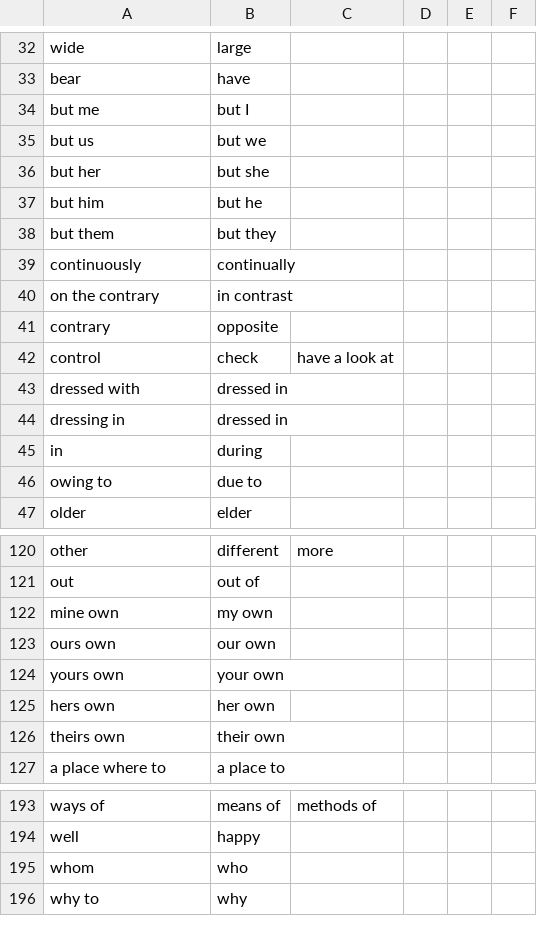
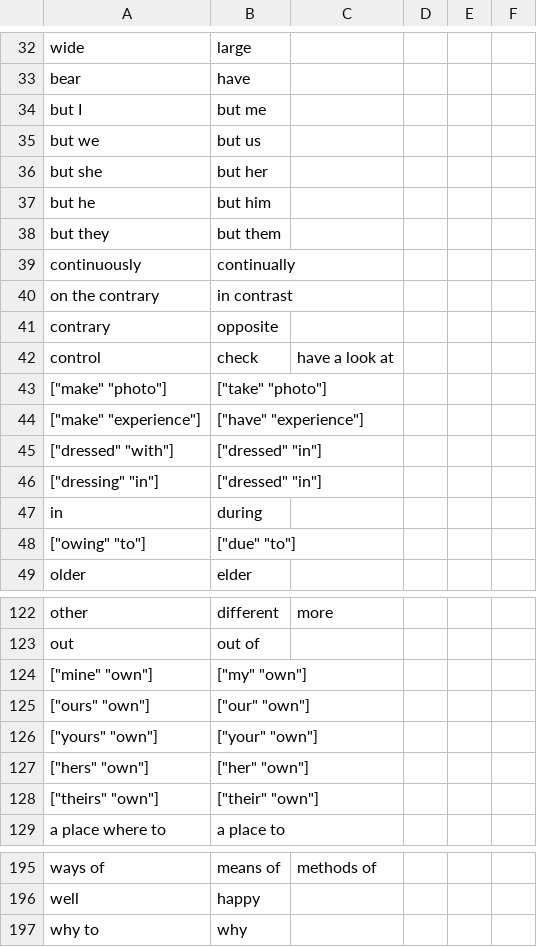
Before and after one commit to saladoperation/spike-kubernetes, a TSV file: resources/confusions/directed/practical_english_usage.tsv, drawn as a sheet; only a part is shown, gaps mark what is left out.

Commit message:
Add common_mistakes_in_english

```diff
--- a/resources/confusions/directed/practical_english_usage.tsv
+++ b/resources/confusions/directed/practical_english_usage.tsv
@@ -33,7 +33,7 @@ wide	large
 bear	have
-but me	but I
-but us	but we
-but her	but she
-but him	but he
-but them	but they
+but I	but me
+but we	but us
+but she	but her
+but he	but him
+but they	but them
 continuously	continually
@@ -42,6 +42,8 @@ contrary	opposite
 control	check	have a look at
-dressed with	dressed in
-dressing in	dressed in
+["make" "photo"]	["take" "photo"]
+["make" "experience"]	["have" "experience"]
+["dressed" "with"]	["dressed" "in"]
+["dressing" "in"]	["dressed" "in"]
 in	during
-owing to	due to
+["owing" "to"]	["due" "to"]
 older	elder
@@ -121,7 +123,7 @@ other	different	more
 out	out of
-mine own	my own
-ours own	our own
-yours own	your own
-hers own	her own
-theirs own	their own
+["mine" "own"]	["my" "own"]
+["ours" "own"]	["our" "own"]
+["yours" "own"]	["your" "own"]
+["hers" "own"]	["her" "own"]
+["theirs" "own"]	["their" "own"]
 a place where to	a place to
@@ -194,3 +196,2 @@ ways of	means of	methods of
 well	happy
-whom	who
 why to	why
```
Also changed, not shown: resources/confusions/undirected/practical_english_usage.tsv, 2 other files.
